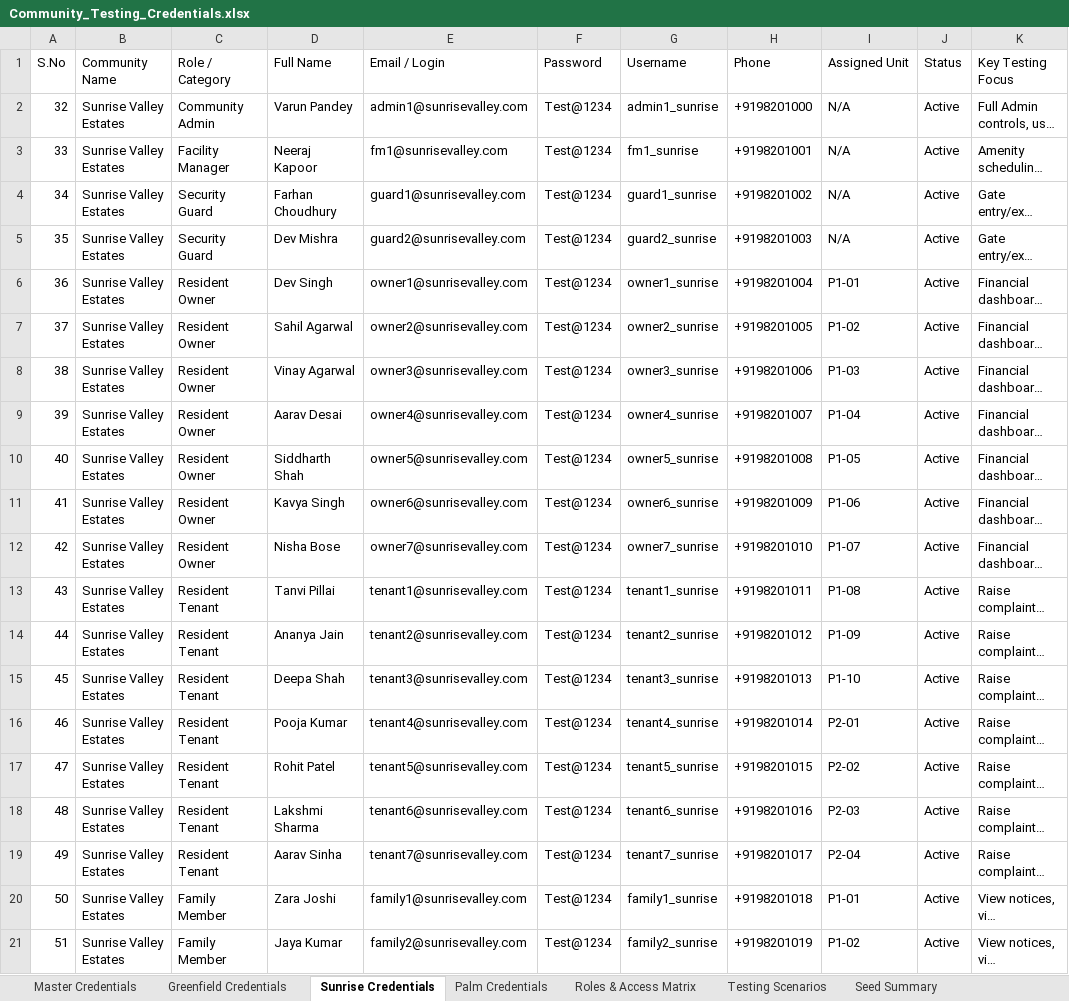
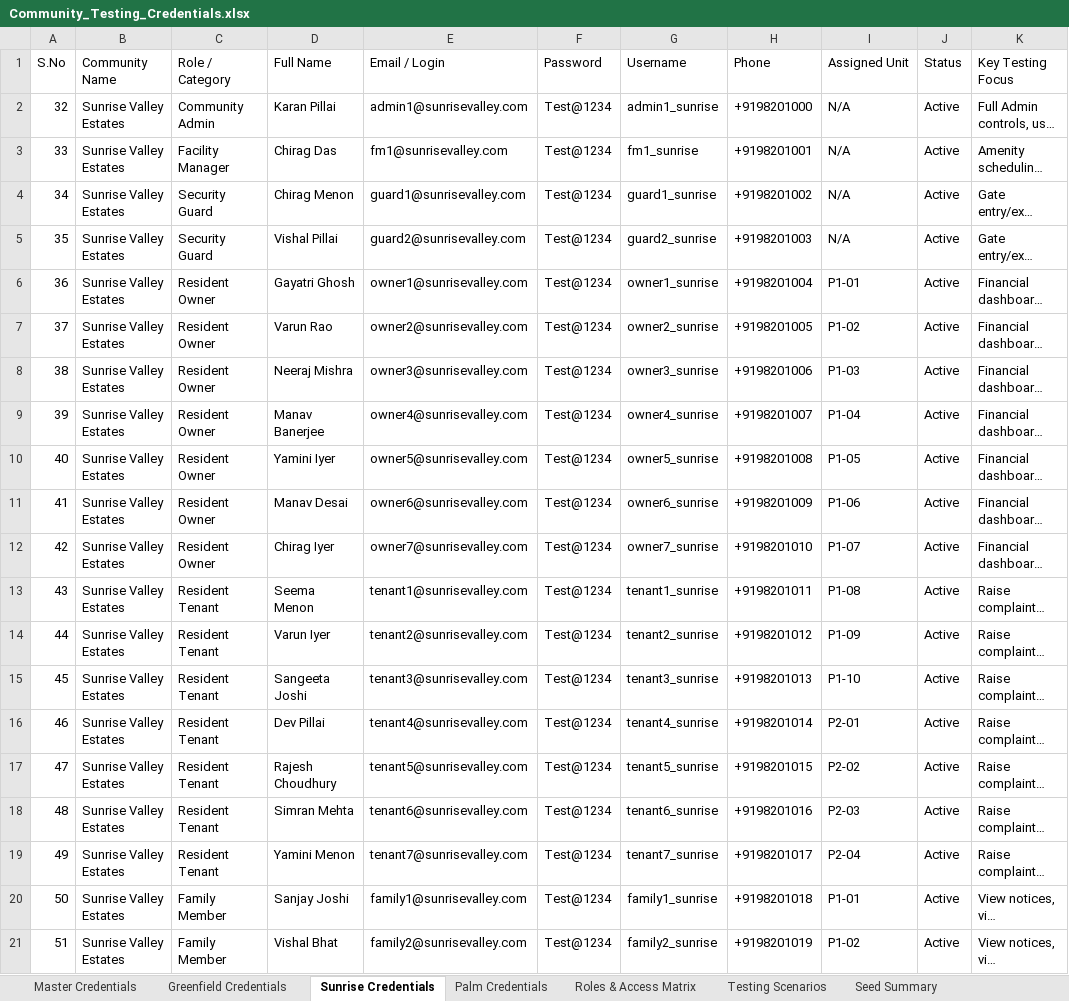
Before and after one commit to srihari-atominos/Manage-My-Gate, an Excel workbook: Community_Testing_Credentials.xlsx, sheet Sunrise Credentials, drawn as a sheet; long unchanged cells end in …; values as stored, in another font and other column widths than the file's, no borders; the diff names each change by its address in the sheet, - before the commit and + after, or states it on an @@ line.

Commit message:
chore(testing): regenerate community credentials and seed data

```diff
--- a/Community_Testing_Credentials.xlsx (sheet Sunrise Credentials)
+++ b/Community_Testing_Credentials.xlsx (sheet Sunrise Credentials)
-D2 (Full Name): Varun Pandey
+D2 (Full Name): Karan Pillai
-D3 (Full Name): Neeraj Kapoor
+D3 (Full Name): Chirag Das
-D4 (Full Name): Farhan Choudhury
+D4 (Full Name): Chirag Menon
-D5 (Full Name): Dev Mishra
+D5 (Full Name): Vishal Pillai
-D6 (Full Name): Dev Singh
+D6 (Full Name): Gayatri Ghosh
-D7 (Full Name): Sahil Agarwal
+D7 (Full Name): Varun Rao
-D8 (Full Name): Vinay Agarwal
+D8 (Full Name): Neeraj Mishra
-D9 (Full Name): Aarav Desai
+D9 (Full Name): Manav Banerjee
-D10 (Full Name): Siddharth Shah
+D10 (Full Name): Yamini Iyer
-D11 (Full Name): Kavya Singh
+D11 (Full Name): Manav Desai
-D12 (Full Name): Nisha Bose
+D12 (Full Name): Chirag Iyer
-D13 (Full Name): Tanvi Pillai
+D13 (Full Name): Seema Menon
-D14 (Full Name): Ananya Jain
+D14 (Full Name): Varun Iyer
-D15 (Full Name): Deepa Shah
+D15 (Full Name): Sangeeta Joshi
-D16 (Full Name): Pooja Kumar
+D16 (Full Name): Dev Pillai
-D17 (Full Name): Rohit Patel
+D17 (Full Name): Rajesh Choudhury
-D18 (Full Name): Lakshmi Sharma
+D18 (Full Name): Simran Mehta
-D19 (Full Name): Aarav Sinha
+D19 (Full Name): Yamini Menon
-D20 (Full Name): Zara Joshi
+D20 (Full Name): Sanjay Joshi
-D21 (Full Name): Jaya Kumar
+D21 (Full Name): Vishal Bhat
```
Also changed, not shown: sheet Master Credentials, sheet Greenfield Credentials, sheet Palm Credentials, sheet Seed Summary, sheet Testing Scenarios.
